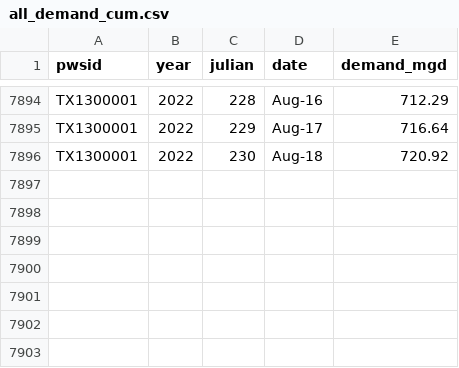
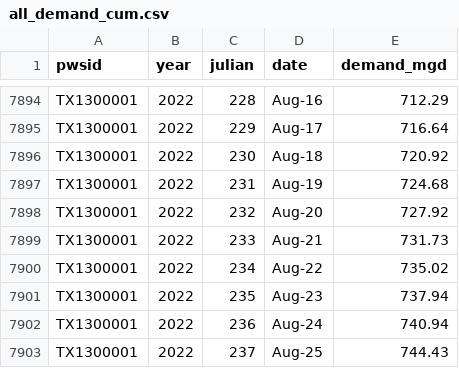
Before and after one commit to BoerneIoW/Boerne-Dashboard, a CSV file: boerne-water-supply/data/demand/all_demand_cum.csv, drawn as a sheet; only a part is shown, gaps mark what is left out; the diff names each change by its address in the sheet, - before the commit and + after, or states it on an @@ line.

```diff
--- a/boerne-water-supply/data/demand/all_demand_cum.csv
+++ b/boerne-water-supply/data/demand/all_demand_cum.csv
+row 7897: TX1300001 | 2022 | 231 | Aug-19 | 724.68
+row 7898: TX1300001 | 2022 | 232 | Aug-20 | 727.92
+row 7899: TX1300001 | 2022 | 233 | Aug-21 | 731.73
+row 7900: TX1300001 | 2022 | 234 | Aug-22 | 735.02
+row 7901: TX1300001 | 2022 | 235 | Aug-23 | 737.94
+row 7902: TX1300001 | 2022 | 236 | Aug-24 | 740.94
+row 7903: TX1300001 | 2022 | 237 | Aug-25 | 744.43
```
Also changed, not shown: boerne-water-supply/data/demand/all_demand_by_source.csv, boerne-water-supply/data/demand/all_reclaimed_percent_of_total.csv, 2 other files.
